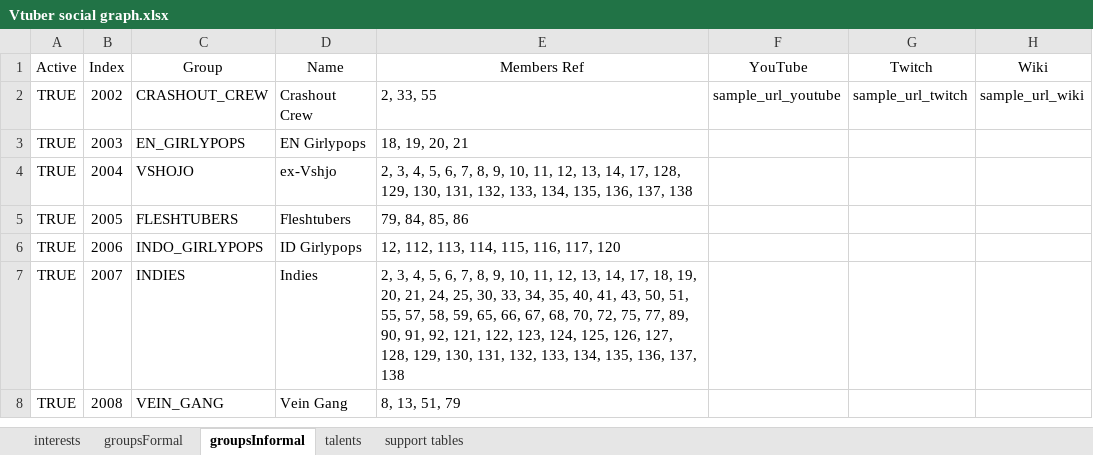
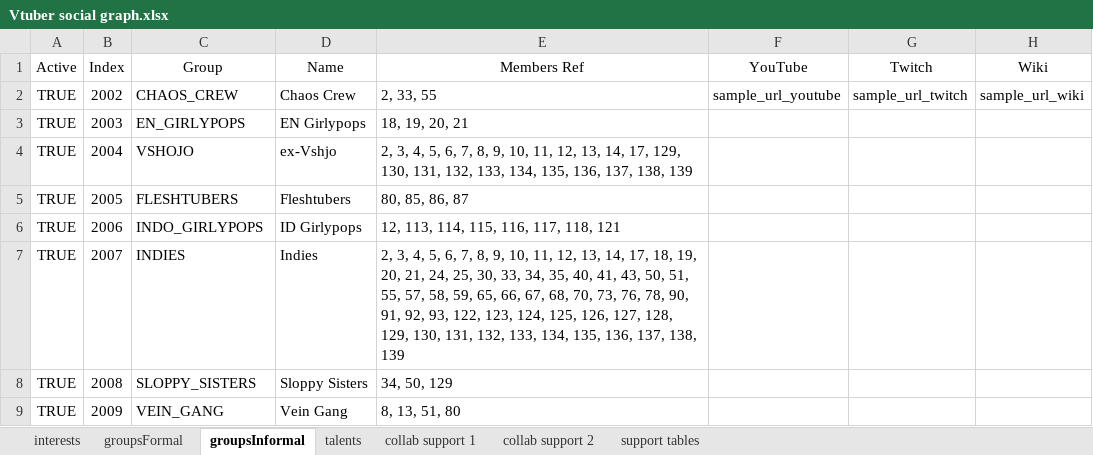
Before and after one commit to TurboTodd2000/Vtuber-social-graph-D3, an Excel workbook: data/_sheet/Vtuber social graph.xlsx, sheet groupsInformal, drawn as a sheet; values as stored, in another font and other column widths than the file's, no borders; charts and pictures and table styles not drawn; the diff names each change by its address in the sheet, - before the commit and + after, or states it on an @@ line.

Commit message:
current data sheet

```diff
--- a/data/_sheet/Vtuber social graph.xlsx (sheet groupsInformal)
+++ b/data/_sheet/Vtuber social graph.xlsx (sheet groupsInformal)
+sheet tab: collab support 1
+sheet tab: collab support 2
-C2 (Group): CRASHOUT_CREW
+C2 (Group): CHAOS_CREW
-D2 (Name): Crashout Crew
+D2 (Name): Chaos Crew
-E4 (Members Ref): …14, 17, 128, 129, 130, 131, 132, 133, 134, 135, 136, 137, 138
+E4 (Members Ref): …14, 17, 129, 130, 131, 132, 133, 134, 135, 136, 137, 138, 139
-E5 (Members Ref): 79, 84, 85, 86
+E5 (Members Ref): 80, 85, 86, 87
-E6 (Members Ref): 12, 112, 113, 114, 115, 116, 117, 120
+E6 (Members Ref): 12, 113, 114, 115, 116, 117, 118, 121
-E7 (Members Ref): …68, 70, 72, 75, 77, 89, 90, 91, 92, 121, 122, 123, 124, 125, 126, 127, 128, 129, 130, 131, 132, 133, 134, 135, 136, 137, 138
+E7 (Members Ref): …68, 70, 73, 76, 78, 90, 91, 92, 93, 122, 123, 124, 125, 126, 127, 128, 129, 130, 131, 132, 133, 134, 135, 136, 137, 138, 139
-C8 (Group): VEIN_GANG
+C8 (Group): SLOPPY_SISTERS
-D8 (Name): Vein Gang
+D8 (Name): Sloppy Sisters
-E8 (Members Ref): 8, 13, 51, 79
+E8 (Members Ref): 34, 50, 129
+row 9: TRUE | 2009 | VEIN_GANG | Vein Gang | 8, 13, 51, 80
```
Also changed, not shown: sheet talents, sheet support tables, sheet groupsFormal, sheet interests, charts or pictures.
